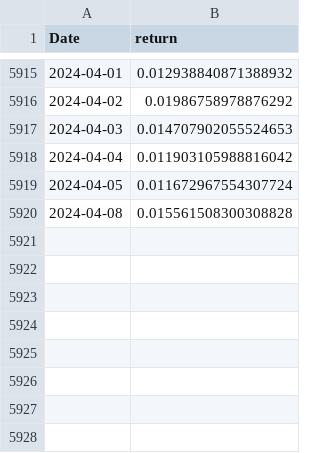
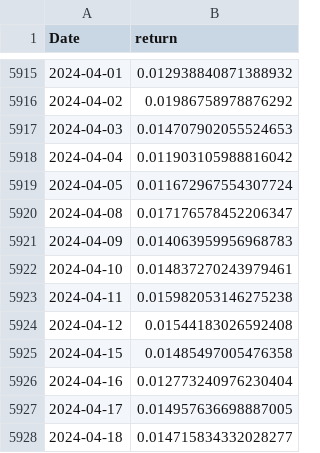
Before and after one commit to kimjuhwan1234/Volatility_Forecasting, a CSV file: Database/future_std/HO_vol.csv, drawn as a sheet; only a part is shown, gaps mark what is left out.

```diff
--- a/Database/future_std/HO_vol.csv
+++ b/Database/future_std/HO_vol.csv
@@ -5919,2 +5919,10 @@ Date,return
 2024-04-05,0.011672967554307724
-2024-04-08,0.015561508300308828
+2024-04-08,0.017176578452206347
+2024-04-09,0.014063959956968783
+2024-04-10,0.014837270243979461
+2024-04-11,0.015982053146275238
+2024-04-12,0.01544183026592408
+2024-04-15,0.01485497005476358
+2024-04-16,0.012773240976230404
+2024-04-17,0.014957636698887005
+2024-04-18,0.014715834332028277
```
Also changed, not shown: Database/future_std/BZ_vol.csv, Database/future_std/CL_vol.csv, 16 other files.
